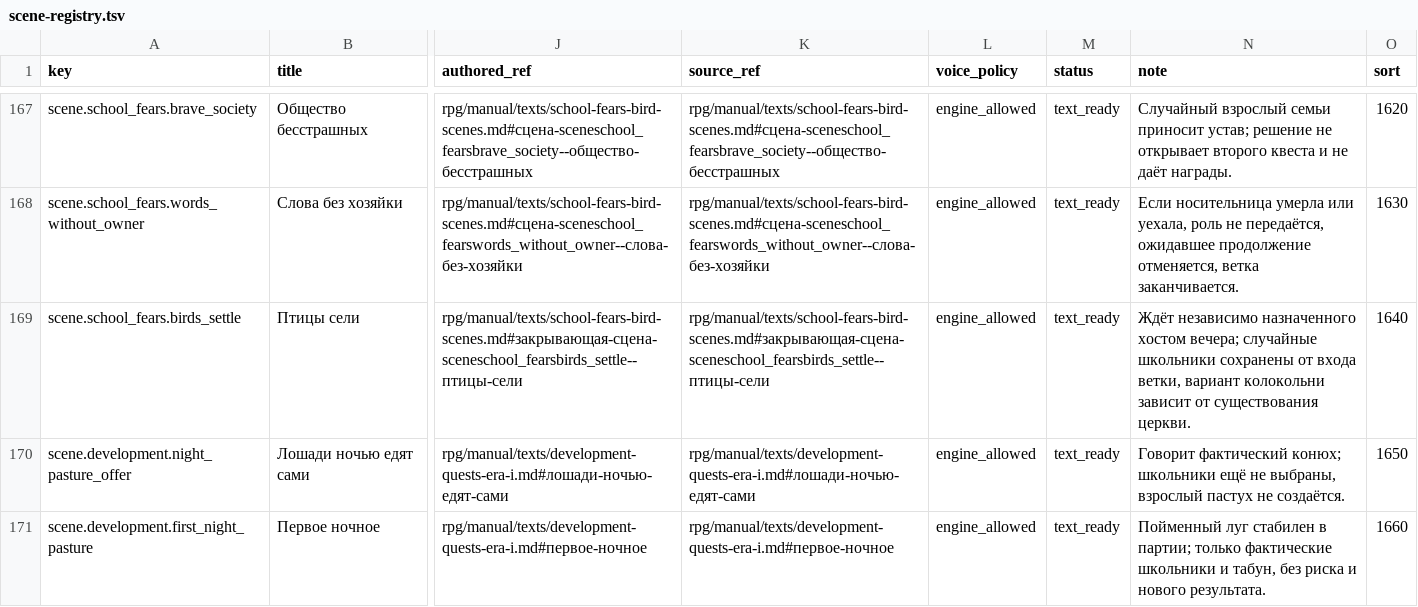
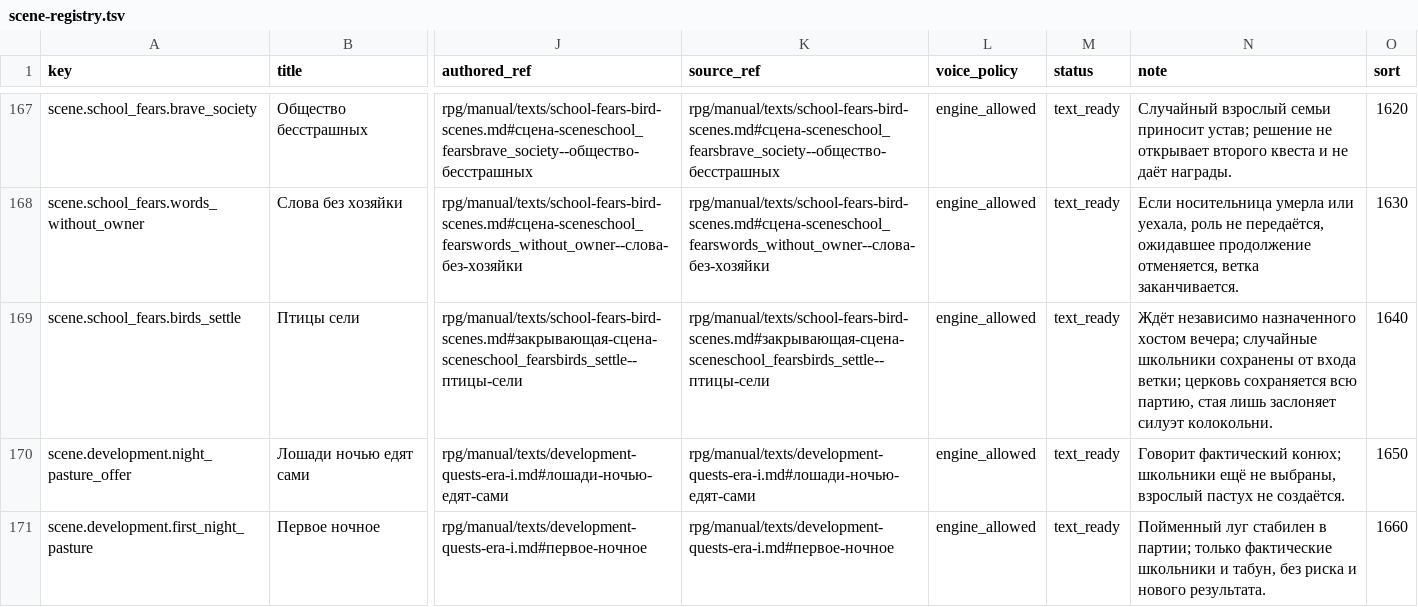
Before and after one commit to algb006/kolkhoz_rpg, a TSV file: ai/scene-registry.tsv, drawn as a sheet; only a part is shown, gaps mark what is left out; the diff names each change by its address in the sheet, - before the commit and + after, or states it on an @@ line.

```diff
--- a/ai/scene-registry.tsv
+++ b/ai/scene-registry.tsv
-N169 (note): …от входа ветки, вариант колокольни зависит от существования церкви.
+N169 (note): …от входа ветки; церковь сохраняется всю партию, стая лишь заслоняет силуэт колокольни.
```
Also changed, not shown: 13 other files.
